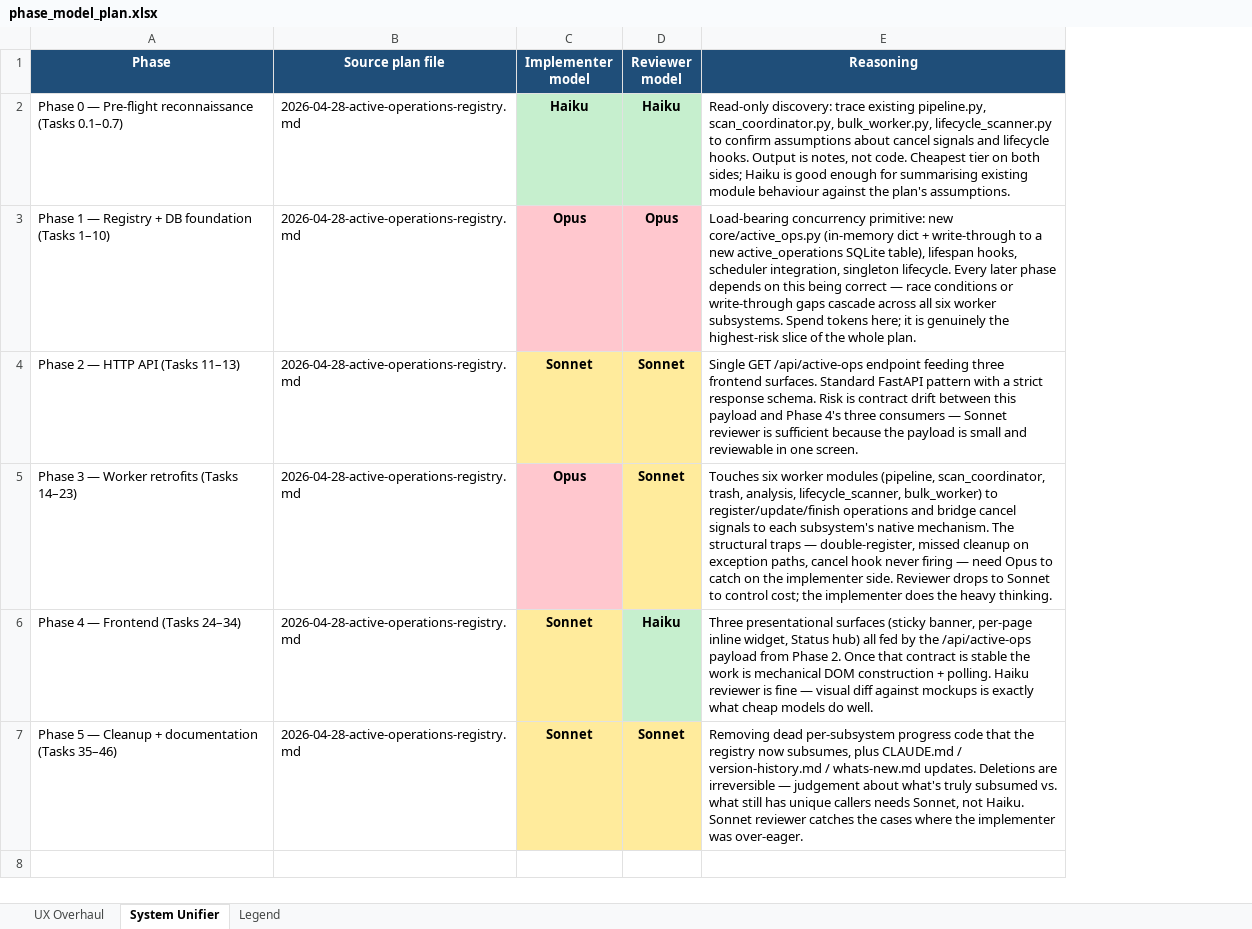
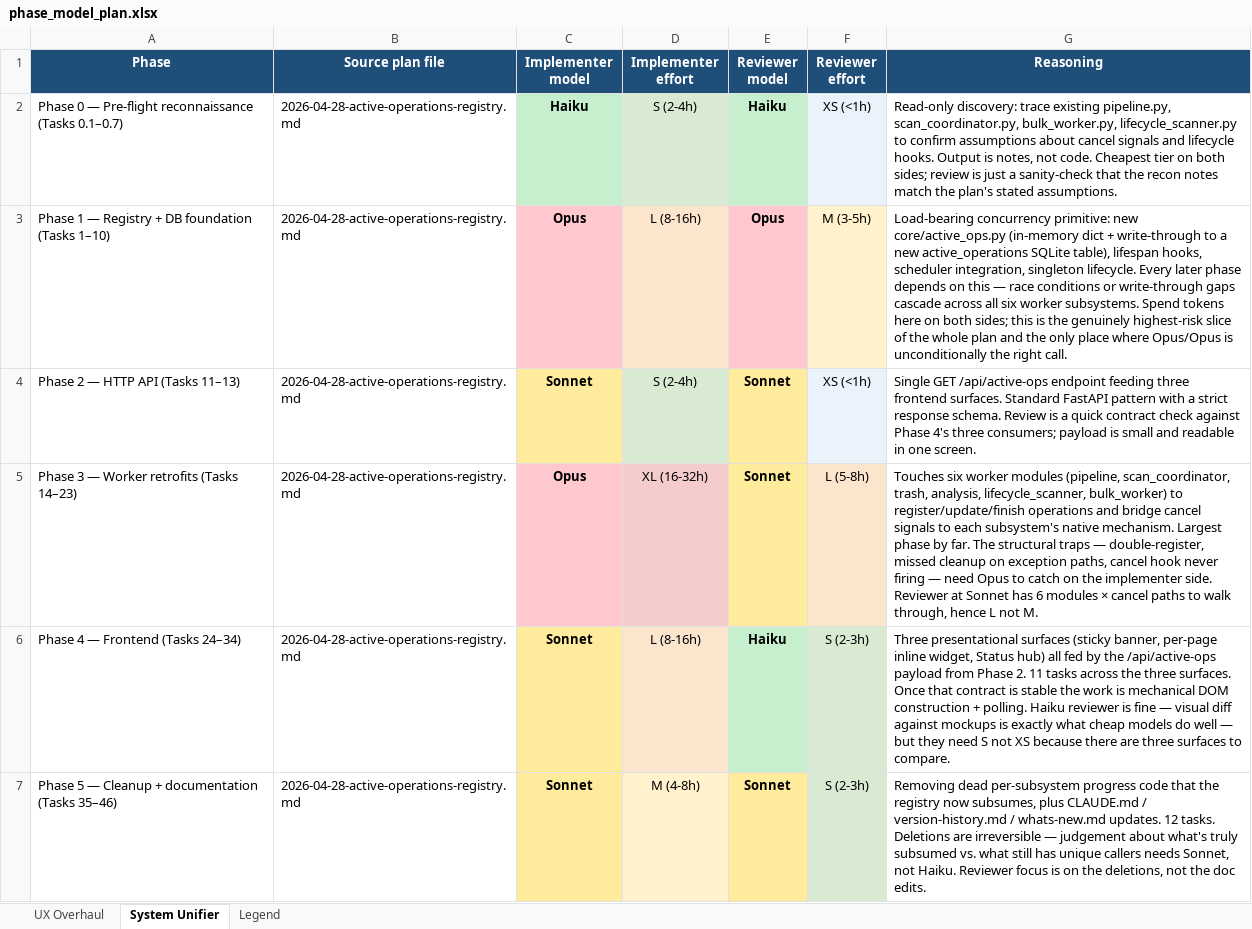
Before and after one commit to theace26/Doc-Conversion-2026, an Excel workbook: docs/spreadsheet/phase_model_plan.xlsx, sheet System Unifier, drawn as a sheet; values as stored, in another font and other column widths than the file's, no borders; addresses are those after the commit; the diff names each change by its address in the sheet, - before the commit and + after, or states it on an @@ line.

```diff
--- a/docs/spreadsheet/phase_model_plan.xlsx (sheet System Unifier)
+++ b/docs/spreadsheet/phase_model_plan.xlsx (sheet System Unifier)
+column D (Implementer effort), rows 2-7: S (2-4h) | L (8-16h) | S (2-4h) | XL (16-32h) | L (8-16h) | M (4-8h)
+column F (Reviewer effort), rows 2-7: XS (<1h) | M (3-5h) | XS (<1h) | L (5-8h) | S (2-3h) | S (2-3h)
-G2 (Reasoning): …both sides; Haiku is good enough for summarising existing module behaviour against the plan's assumptions.
+G2 (Reasoning): …both sides; review is just a sanity-check that the recon notes match the plan's stated assumptions.
-G3 (Reasoning): …on this being correct — race conditions or write-through gaps cascade across all six worker subsystems. Spend tokens here; it is genuinely the highest-risk slice of the whole plan.
+G3 (Reasoning): …on this — race conditions or write-through gaps cascade across all six worker subsystems. Spend tokens here on both sides; this is the genuinely highest-risk slice of the whole plan and the only place where Opus/Opus is unconditionally the right call.
-G4 (Reasoning): …response schema. Risk is contract drift between this payload and Phase 4's three consumers — Sonnet reviewer is sufficient because the payload is small and reviewable in one…
+G4 (Reasoning): …response schema. Review is a quick contract check against Phase 4's three consumers; payload is small and readable in one…
-G5 (Reasoning): …native mechanism. The structural traps — double-register, missed cleanup on exception paths, cancel hook never firing — need Opus to catch on the implementer side. Reviewer drops to Sonnet to control cost; the implementer does the heavy thinking.
+G5 (Reasoning): …native mechanism. Largest phase by far. The structural traps — double-register, missed cleanup on exception paths, cancel hook never firing — need Opus to catch on the implementer side. Reviewer at Sonnet has 6 modules × cancel paths to walk through, hence L not M.
-G6 (Reasoning): …Phase 2. Once that contract is stable the work is mechanical DOM construction + polling. Haiku reviewer is fine — visual diff against mockups is exactly what cheap models do well.
+G6 (Reasoning): …Phase 2. 11 tasks across the three surfaces. Once that contract is stable the work is mechanical DOM construction + polling. Haiku reviewer is fine — visual diff against mockups is exactly what cheap models do well — but they need S not XS because there are three surfaces to compare.
-G7 (Reasoning): …whats-new.md updates. Deletions are irreversible — judgement about what's truly subsumed vs. what still has unique callers needs Sonnet, not Haiku. Sonnet reviewer catches the cases where the implementer was over-eager.
+G7 (Reasoning): …whats-new.md updates. 12 tasks. Deletions are irreversible — judgement about what's truly subsumed vs. what still has unique callers needs Sonnet, not Haiku. Reviewer focus is on the deletions, not the doc edits.
```
Also changed, not shown: sheet UX Overhaul, sheet Legend, 1 other file.
